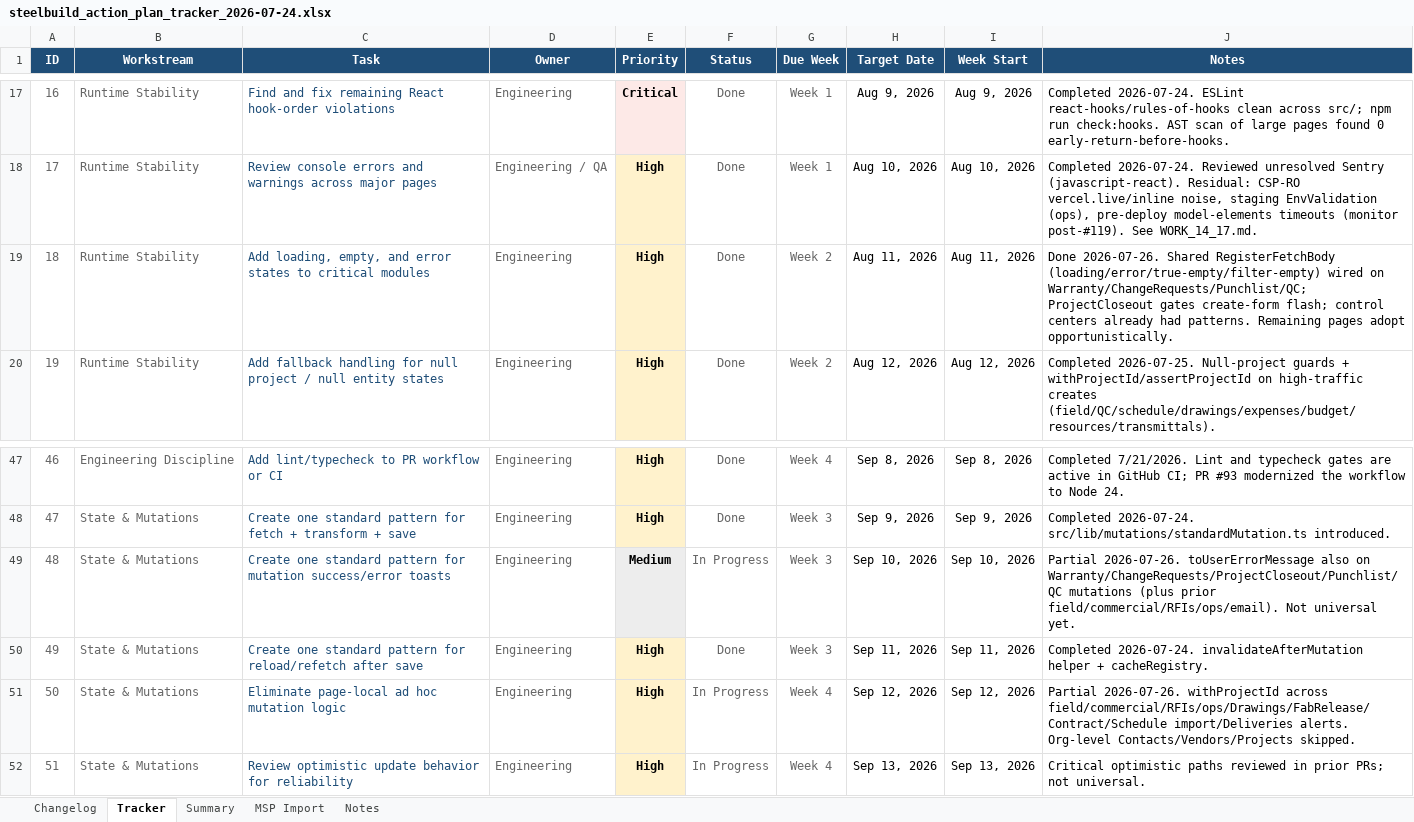
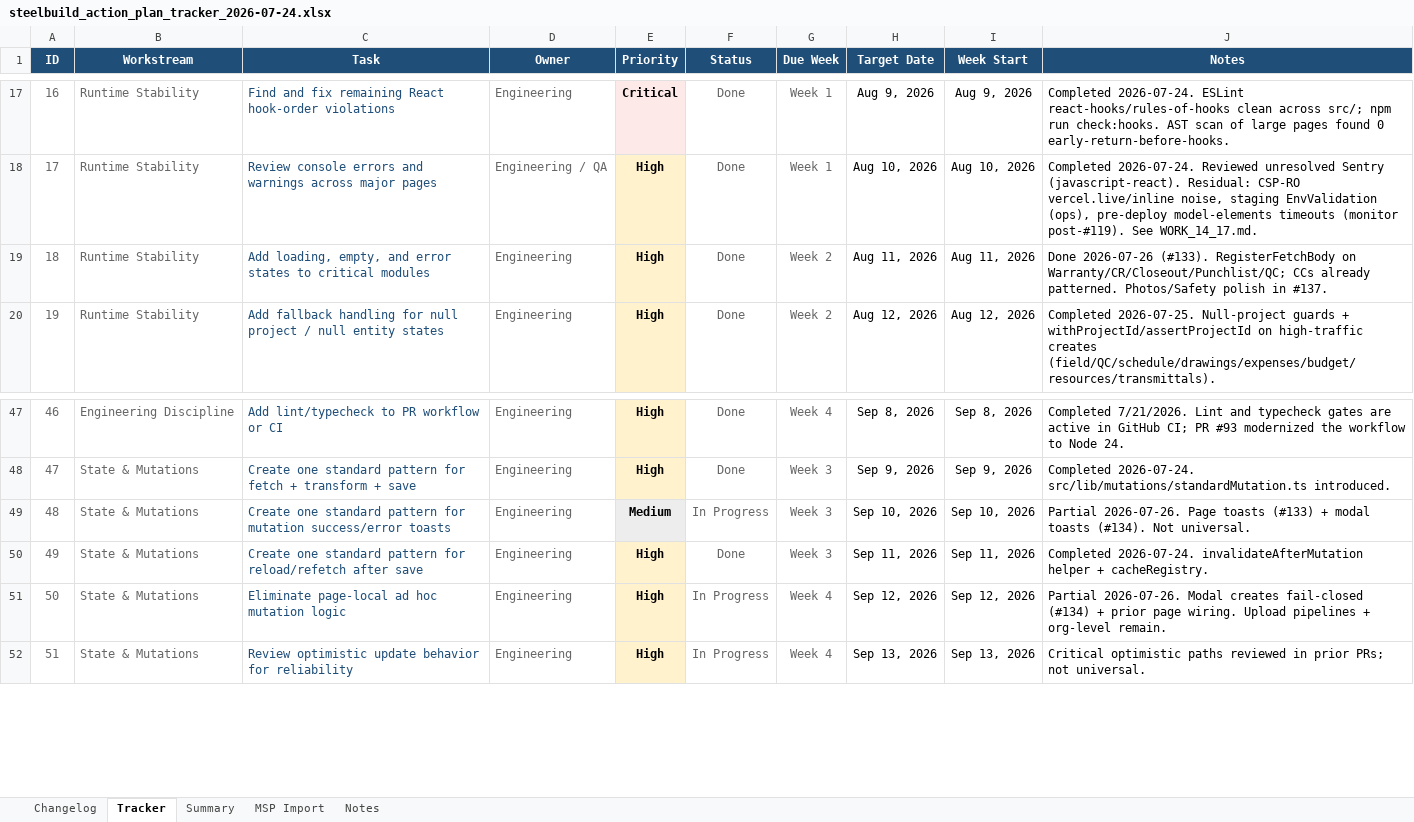
Before and after one commit to lorteezy87/SteelBuild-Pro-Rev.2, an Excel workbook: docs/action-plan/steelbuild_action_plan_tracker_2026-07-24.xlsx, sheet Tracker, drawn as a sheet; only a part is shown, gaps mark what is left out; values as stored, in another font and other column widths than the file's, no borders; conditional formats and table styles not drawn; the diff names each change by its address in the sheet, - before the commit and + after, or states it on an @@ line.

```diff
--- a/docs/action-plan/steelbuild_action_plan_tracker_2026-07-24.xlsx (sheet Tracker)
+++ b/docs/action-plan/steelbuild_action_plan_tracker_2026-07-24.xlsx (sheet Tracker)
-J19 (Notes): Done 2026-07-26. Shared RegisterFetchBody (loading/error/true-empty/filter-empty) wired on Warranty/ChangeRequests/Punchlist/QC; ProjectCloseout gates create-form flash; control centers already had patterns. Remaining pages adopt opportunistically.
+J19 (Notes): Done 2026-07-26 (#133). RegisterFetchBody on Warranty/CR/Closeout/Punchlist/QC; CCs already patterned. Photos/Safety polish in #137.
-J49 (Notes): Partial 2026-07-26. toUserErrorMessage also on Warranty/ChangeRequests/ProjectCloseout/Punchlist/QC mutations (plus prior field/commercial/RFIs/ops/email). Not universal yet.
+J49 (Notes): Partial 2026-07-26. Page toasts (#133) + modal toasts (#134). Not universal.
-J51 (Notes): Partial 2026-07-26. withProjectId across field/commercial/RFIs/ops/Drawings/FabRelease/Contract/Schedule import/Deliveries alerts. Org-level Contacts/Vendors/Projects skipped.
+J51 (Notes): Partial 2026-07-26. Modal creates fail-closed (#134) + prior page wiring. Upload pipelines + org-level remain.
```
Also changed, not shown: sheet Changelog, 15 other files.
